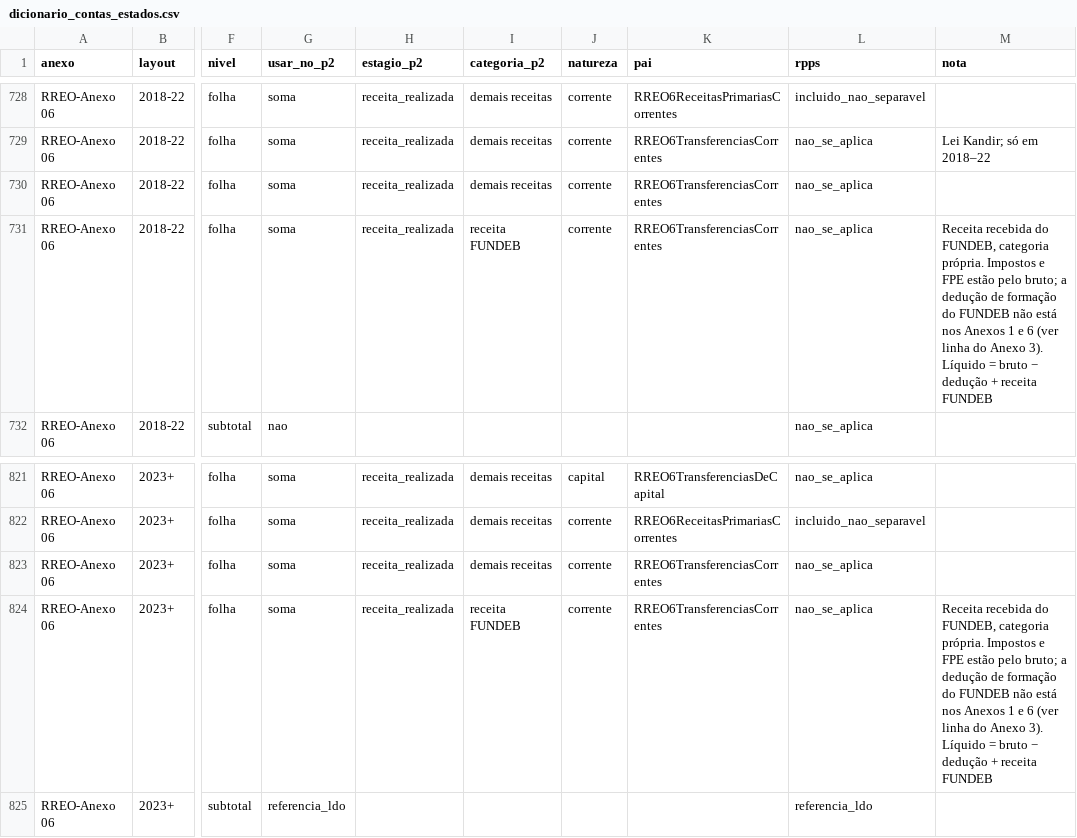
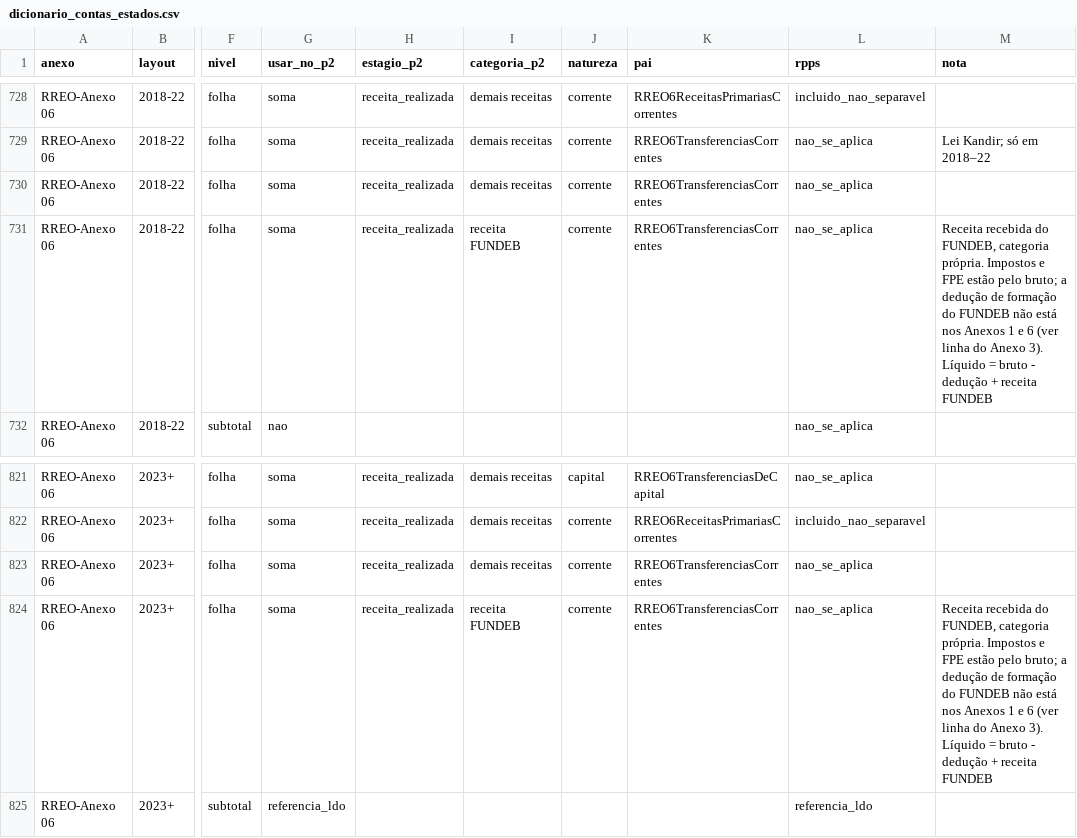
Before and after one commit to pedrobolt/Fiscal-Subnacional, a CSV file: data/dicionario_contas_estados.csv, drawn as a sheet; only a part is shown, gaps mark what is left out; the diff names each change by its address in the sheet, - before the commit and + after, or states it on an @@ line.

```diff
--- a/data/dicionario_contas_estados.csv
+++ b/data/dicionario_contas_estados.csv
-M731 (nota): …= bruto − dedução +…
+M731 (nota): …= bruto - dedução +…
-M824 (nota): …= bruto − dedução +…
+M824 (nota): …= bruto - dedução +…
```
Also changed, not shown: 37 other files.
